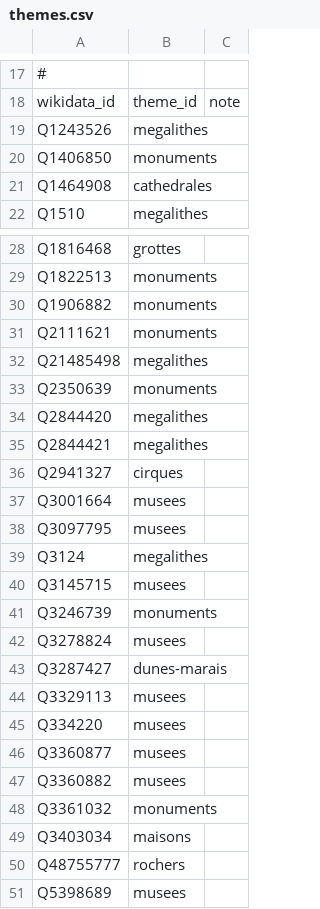
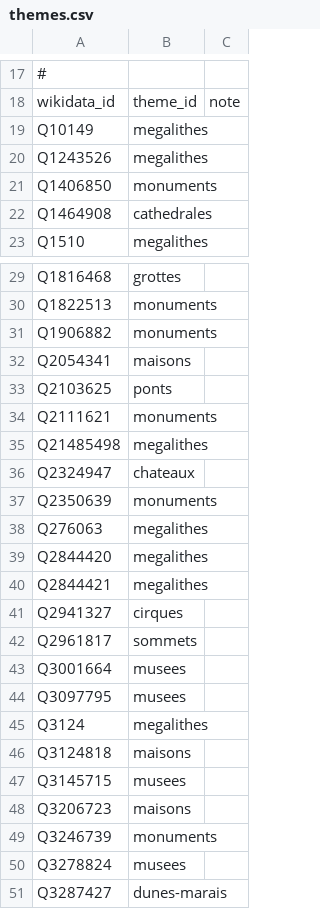
Before and after one commit to alexnr10/roam, a CSV file: pipeline/data/manual/themes.csv, drawn as a sheet; only a part is shown, gaps mark what is left out; the shorter side is filled out with more unchanged rows; the diff names each change by its address in the sheet, - before the commit and + after, or states it on an @@ line.

```diff
--- a/pipeline/data/manual/themes.csv
+++ b/pipeline/data/manual/themes.csv
+row 19: Q10149 | megalithes
+row 32: Q2054341 | maisons
+row 33: Q2103625 | ponts
+row 36: Q2324947 | chateaux
+row 38: Q276063 | megalithes
+row 42: Q2961817 | sommets
+row 46: Q3124818 | maisons
+row 48: Q3206723 | maisons
```
Also changed, not shown: pipeline/data/manual/decisions.csv, pipeline/data/manual/tiers.csv.
